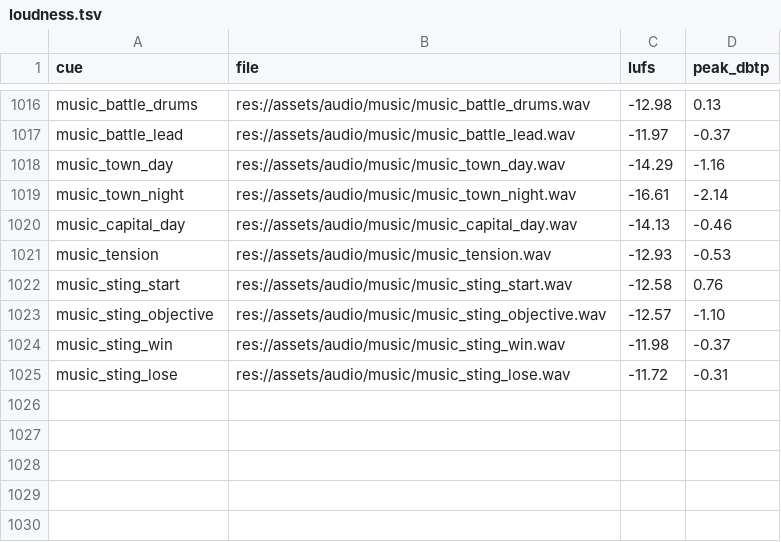
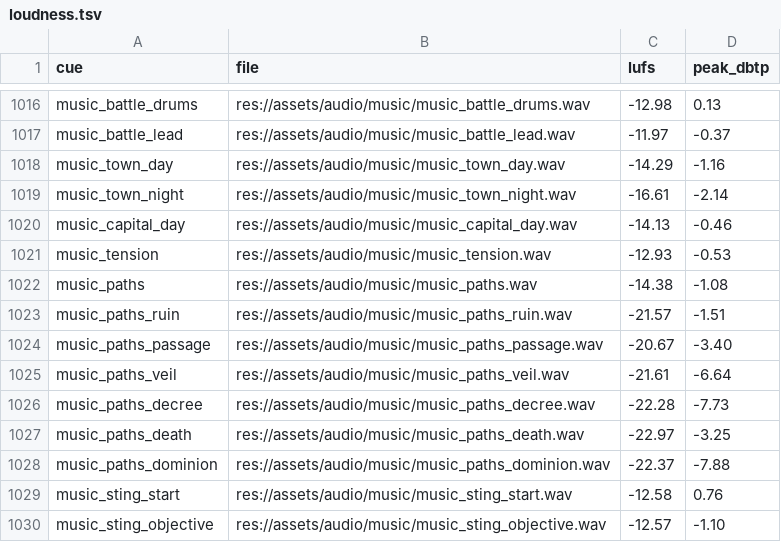
Before and after one commit to audoraemon/vfxProve, a TSV file: tools/audio/loudness.tsv, drawn as a sheet; only a part is shown, gaps mark what is left out; the shorter side is filled out with more unchanged rows.

```diff
--- a/tools/audio/loudness.tsv
+++ b/tools/audio/loudness.tsv
@@ -1021,2 +1021,9 @@ music_capital_day	res://assets/audio/music/music_capital_day.wav	-14.13	-0.46
 music_tension	res://assets/audio/music/music_tension.wav	-12.93	-0.53
+music_paths	res://assets/audio/music/music_paths.wav	-14.38	-1.08
+music_paths_ruin	res://assets/audio/music/music_paths_ruin.wav	-21.57	-1.51
+music_paths_passage	res://assets/audio/music/music_paths_passage.wav	-20.67	-3.40
+music_paths_veil	res://assets/audio/music/music_paths_veil.wav	-21.61	-6.64
+music_paths_decree	res://assets/audio/music/music_paths_decree.wav	-22.28	-7.73
+music_paths_death	res://assets/audio/music/music_paths_death.wav	-22.97	-3.25
+music_paths_dominion	res://assets/audio/music/music_paths_dominion.wav	-22.37	-7.88
 music_sting_start	res://assets/audio/music/music_sting_start.wav	-12.58	0.76
```
